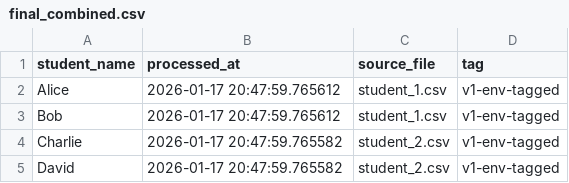
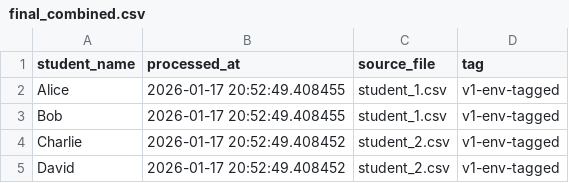
Before and after one commit to xg203/ds_flow, a CSV file: data/final_combined.csv, drawn as a sheet.

```diff
--- a/data/final_combined.csv
+++ b/data/final_combined.csv
@@ -1,5 +1,5 @@
 student_name,processed_at,source_file,tag
-Alice,2026-01-17 20:47:59.765612,student_1.csv,v1-env-tagged
-Bob,2026-01-17 20:47:59.765612,student_1.csv,v1-env-tagged
-Charlie,2026-01-17 20:47:59.765582,student_2.csv,v1-env-tagged
-David,2026-01-17 20:47:59.765582,student_2.csv,v1-env-tagged
+Alice,2026-01-17 20:52:49.408455,student_1.csv,v1-env-tagged
+Bob,2026-01-17 20:52:49.408455,student_1.csv,v1-env-tagged
+Charlie,2026-01-17 20:52:49.408452,student_2.csv,v1-env-tagged
+David,2026-01-17 20:52:49.408452,student_2.csv,v1-env-tagged
```
Also changed, not shown: 6 other files.
